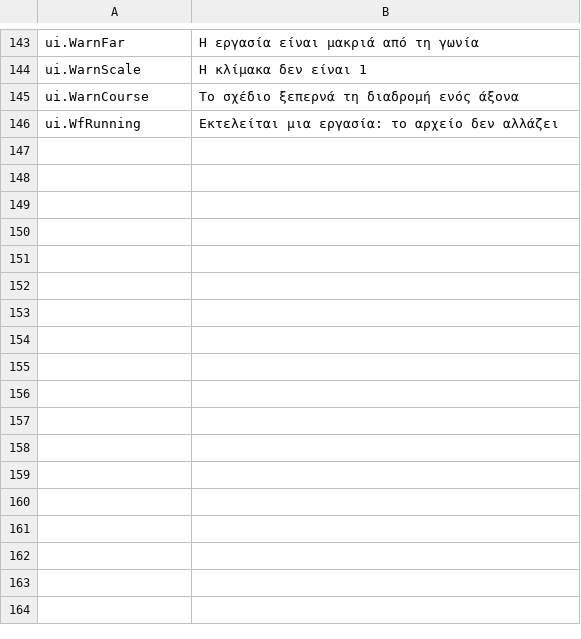
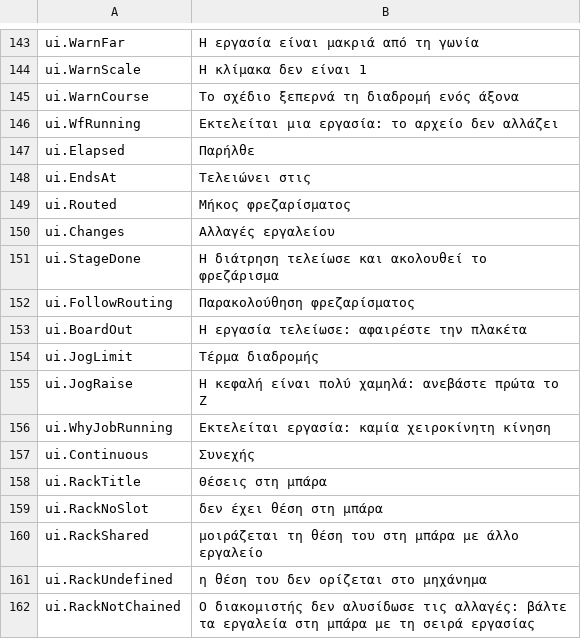
Before and after one commit to JuanenRac/EH3D-NODE-BUNGARD-HMI, a TSV file: locales/el.tsv, drawn as a sheet; only a part is shown, gaps mark what is left out; the diff names each change by its address in the sheet, - before the commit and + after, or states it on an @@ line.

Commit message:
Add the bar of the tool changer, the card of the work, the stages of a job and the jog panel rules with their texts and tests

```diff
--- a/locales/el.tsv
+++ b/locales/el.tsv
+row 147: ui.Elapsed | Παρήλθε
+row 148: ui.EndsAt | Τελειώνει στις
+row 149: ui.Routed | Μήκος φρεζαρίσματος
+row 150: ui.Changes | Αλλαγές εργαλείου
+row 151: ui.StageDone | Η διάτρηση τελείωσε και ακολουθεί το φρεζάρισμα
+row 152: ui.FollowRouting | Παρακολούθηση φρεζαρίσματος
+row 153: ui.BoardOut | Η εργασία τελείωσε: αφαιρέστε την πλακέτα
+row 154: ui.JogLimit | Τέρμα διαδρομής
+row 155: ui.JogRaise | Η κεφαλή είναι πολύ χαμηλά: ανεβάστε πρώτα το Z
+row 156: ui.WhyJobRunning | Εκτελείται εργασία: καμία χειροκίνητη κίνηση
+row 157: ui.Continuous | Συνεχής
+row 158: ui.RackTitle | Θέσεις στη μπάρα
+row 159: ui.RackNoSlot | δεν έχει θέση στη μπάρα
+row 160: ui.RackShared | μοιράζεται τη θέση του στη μπάρα με άλλο εργαλείο
+row 161: ui.RackUndefined | η θέση του δεν ορίζεται στο μηχάνημα
+row 162: ui.RackNotChained | Ο διακομιστής δεν αλυσίδωσε τις αλλαγές: βάλτε τα εργαλεία στη μπάρα με τη σειρά εργασίας
```
Also changed, not shown: locales/bg.tsv, locales/ga.tsv, 49 other files.
